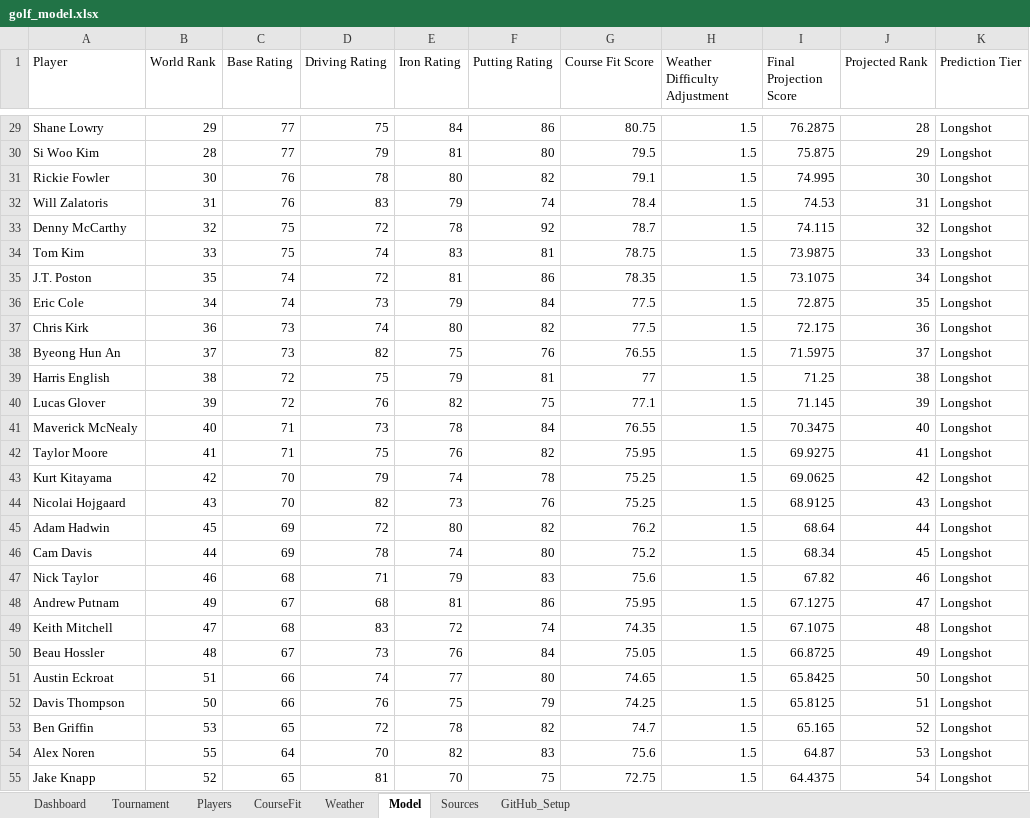
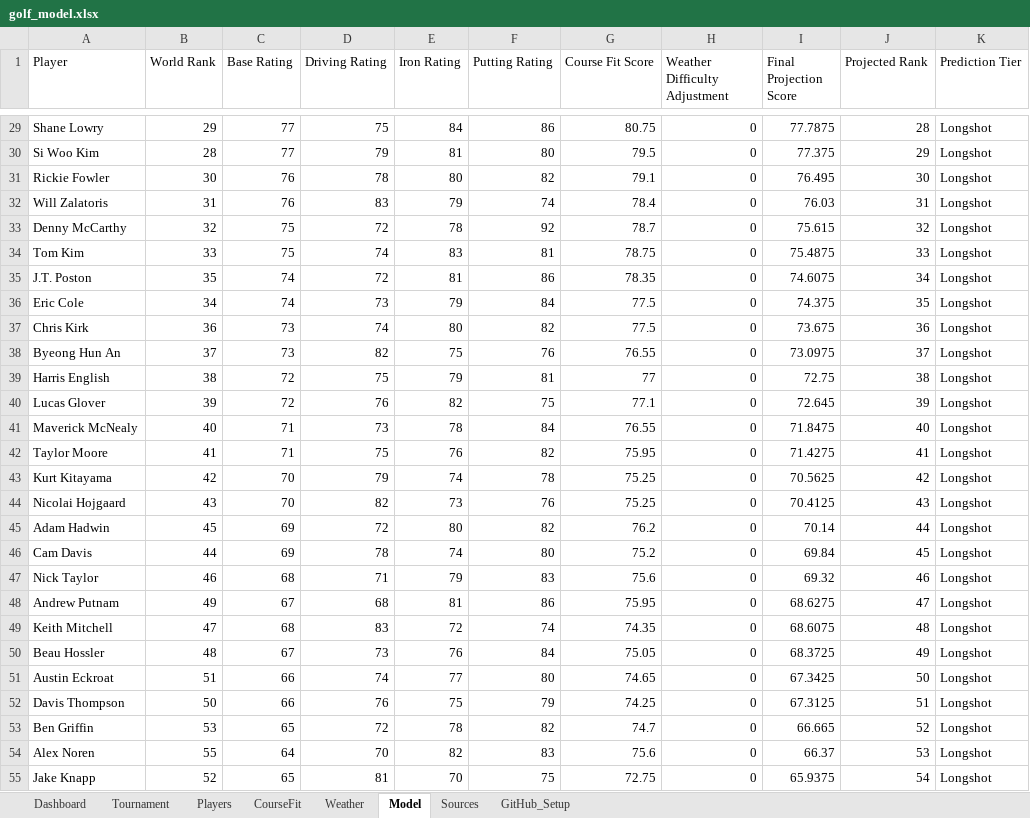
Before and after one commit to dokeefe12/golf-model, an Excel workbook: golf_model.xlsx, sheet Model, drawn as a sheet; only a part is shown, gaps mark what is left out; values as stored, in another font and other column widths than the file's, no borders; the diff covers the shown part only; the diff names each change by its address in the sheet, - before the commit and + after, or states it on an @@ line.

```diff
--- a/golf_model.xlsx (sheet Model)
+++ b/golf_model.xlsx (sheet Model)
-H29:H55 (Weather Difficulty Adjustment): 1.5
+H29:H55 (Weather Difficulty Adjustment): 0
-I29 (Final Projection Score): 76.2875
+I29 (Final Projection Score): 77.7875
-I30 (Final Projection Score): 75.875
+I30 (Final Projection Score): 77.375
-I31 (Final Projection Score): 74.995
+I31 (Final Projection Score): 76.495
-I32 (Final Projection Score): 74.53
+I32 (Final Projection Score): 76.03
-I33 (Final Projection Score): 74.115
+I33 (Final Projection Score): 75.615
-I34 (Final Projection Score): 73.9875
+I34 (Final Projection Score): 75.4875
-I35 (Final Projection Score): 73.1075
+I35 (Final Projection Score): 74.6075
-I36 (Final Projection Score): 72.875
+I36 (Final Projection Score): 74.375
-I37 (Final Projection Score): 72.175
+I37 (Final Projection Score): 73.675
-I38 (Final Projection Score): 71.5975
+I38 (Final Projection Score): 73.0975
-I39 (Final Projection Score): 71.25
+I39 (Final Projection Score): 72.75
-I40 (Final Projection Score): 71.145
+I40 (Final Projection Score): 72.645
-I41 (Final Projection Score): 70.3475
+I41 (Final Projection Score): 71.8475
-I42 (Final Projection Score): 69.9275
+I42 (Final Projection Score): 71.4275
-I43 (Final Projection Score): 69.0625
+I43 (Final Projection Score): 70.5625
-I44 (Final Projection Score): 68.9125
+I44 (Final Projection Score): 70.4125
-I45 (Final Projection Score): 68.64
+I45 (Final Projection Score): 70.14
-I46 (Final Projection Score): 68.34
+I46 (Final Projection Score): 69.84
-I47 (Final Projection Score): 67.82
+I47 (Final Projection Score): 69.32
-I48 (Final Projection Score): 67.1275
+I48 (Final Projection Score): 68.6275
-I49 (Final Projection Score): 67.1075
+I49 (Final Projection Score): 68.6075
-I50 (Final Projection Score): 66.8725
+I50 (Final Projection Score): 68.3725
-I51 (Final Projection Score): 65.8425
+I51 (Final Projection Score): 67.3425
-I52 (Final Projection Score): 65.8125
+I52 (Final Projection Score): 67.3125
-I53 (Final Projection Score): 65.165
+I53 (Final Projection Score): 66.665
-I54 (Final Projection Score): 64.87
+I54 (Final Projection Score): 66.37
-I55 (Final Projection Score): 64.4375
+I55 (Final Projection Score): 65.9375
```
Also changed, not shown: 66 edited cells elsewhere in this sheet, sheet Weather, sheet Dashboard.
